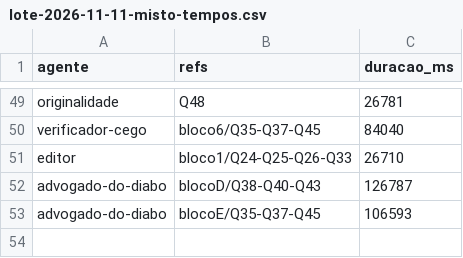
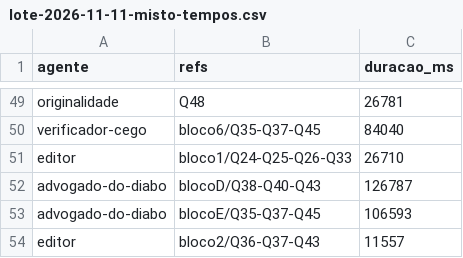
Before and after one commit to sawyer-20/Quiz, a CSV file: relatorios/lote-2026-11-11-misto-tempos.csv, drawn as a sheet; only a part is shown, gaps mark what is left out.

```diff
--- a/relatorios/lote-2026-11-11-misto-tempos.csv
+++ b/relatorios/lote-2026-11-11-misto-tempos.csv
@@ -53 +53,2 @@ advogado-do-diabo,blocoD/Q38-Q40-Q43,126787
 advogado-do-diabo,blocoE/Q35-Q37-Q45,106593
+editor,bloco2/Q36-Q37-Q43,11557
```
Also changed, not shown: 3 other files.
